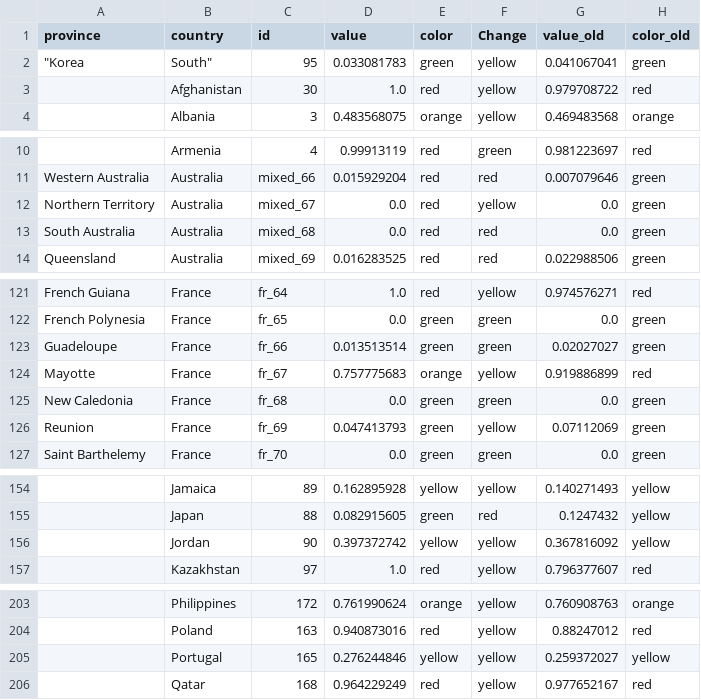
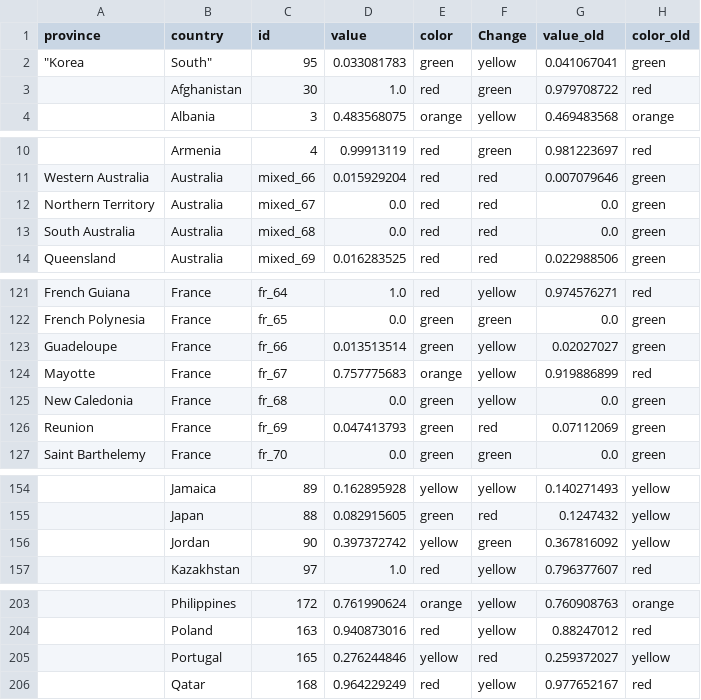
Before and after one commit to obuchel/COVID-19_map, a CSV file: classification_ids2.csv, drawn as a sheet; only a part is shown, gaps mark what is left out; the diff covers the shown part only; the diff names each change by its address in the sheet, - before the commit and + after, or states it on an @@ line.

```diff
--- a/classification_ids2.csv
+++ b/classification_ids2.csv
-F3 (Change): yellow
+F3 (Change): green
-F12 (Change): yellow
+F12 (Change): red
-F123 (Change): green
+F123 (Change): yellow
-F125 (Change): green
+F125 (Change): yellow
-F126 (Change): yellow
+F126 (Change): red
-F156 (Change): yellow
+F156 (Change): green
-F205 (Change): yellow
+F205 (Change): red
```
Also changed, not shown: 4 edited cells elsewhere in this file.
